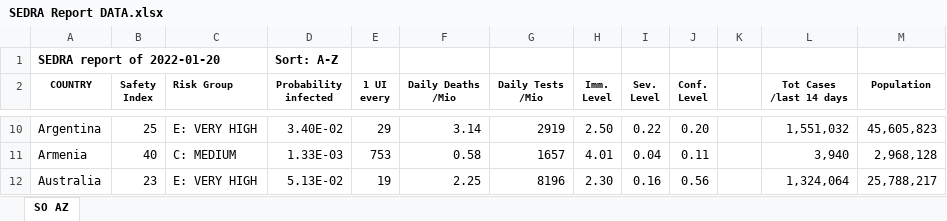
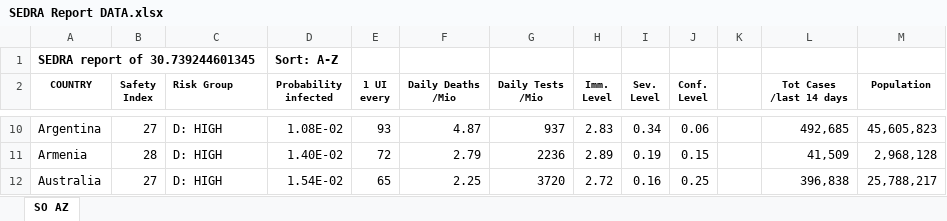
Before and after one commit to SEDRAproject/SEDRA, an Excel workbook: SEDRA Report DATA.xlsx, sheet SO AZ, drawn as a sheet; only a part is shown, gaps mark what is left out; values as stored, in another font and other column widths than the file's, no borders; the diff covers the shown part only; the diff names each change by its address in the sheet, - before the commit and + after, or states it on an @@ line.

```diff
--- a/SEDRA Report DATA.xlsx (sheet SO AZ)
+++ b/SEDRA Report DATA.xlsx (sheet SO AZ)
-A1 (COUNTRY): SEDRA report of 2022-01-20
+A1 (COUNTRY): SEDRA report of 30.739244601345
-B10 (Safety Index): 25
+B10 (Safety Index): 27
-C10 (Risk Group): E: VERY HIGH
+C10 (Risk Group): D: HIGH
-D10 (Probability infected): 3.40E-02
+D10 (Probability infected): 1.08E-02
-E10 (1 UI every): 29
+E10 (1 UI every): 93
-F10 (Daily Deaths /Mio): 3.14
+F10 (Daily Deaths /Mio): 4.87
-G10 (Daily Tests /Mio): 2919
+G10 (Daily Tests /Mio): 937
-H10 (Imm. Level): 2.50
+H10 (Imm. Level): 2.83
-I10 (Sev. Level): 0.22
+I10 (Sev. Level): 0.34
-J10 (Conf. Level): 0.20
+J10 (Conf. Level): 0.06
-L10 (Tot Cases /last 14 days): 1,551,032
+L10 (Tot Cases /last 14 days): 492,685
-B11 (Safety Index): 40
+B11 (Safety Index): 28
-C11 (Risk Group): C: MEDIUM
+C11 (Risk Group): D: HIGH
-D11 (Probability infected): 1.33E-03
+D11 (Probability infected): 1.40E-02
-E11 (1 UI every): 753
+E11 (1 UI every): 72
-F11 (Daily Deaths /Mio): 0.58
+F11 (Daily Deaths /Mio): 2.79
-G11 (Daily Tests /Mio): 1657
+G11 (Daily Tests /Mio): 2236
-H11 (Imm. Level): 4.01
+H11 (Imm. Level): 2.89
-I11 (Sev. Level): 0.04
+I11 (Sev. Level): 0.19
-J11 (Conf. Level): 0.11
+J11 (Conf. Level): 0.15
-L11 (Tot Cases /last 14 days): 3,940
+L11 (Tot Cases /last 14 days): 41,509
-B12 (Safety Index): 23
+B12 (Safety Index): 27
-C12 (Risk Group): E: VERY HIGH
+C12 (Risk Group): D: HIGH
-D12 (Probability infected): 5.13E-02
+D12 (Probability infected): 1.54E-02
-E12 (1 UI every): 19
+E12 (1 UI every): 65
-G12 (Daily Tests /Mio): 8196
+G12 (Daily Tests /Mio): 3720
-H12 (Imm. Level): 2.30
+H12 (Imm. Level): 2.72
-J12 (Conf. Level): 0.56
+J12 (Conf. Level): 0.25
-L12 (Tot Cases /last 14 days): 1,324,064
+L12 (Tot Cases /last 14 days): 396,838
```
Also changed, not shown: 1550 edited cells elsewhere in this sheet, 2 other files.
